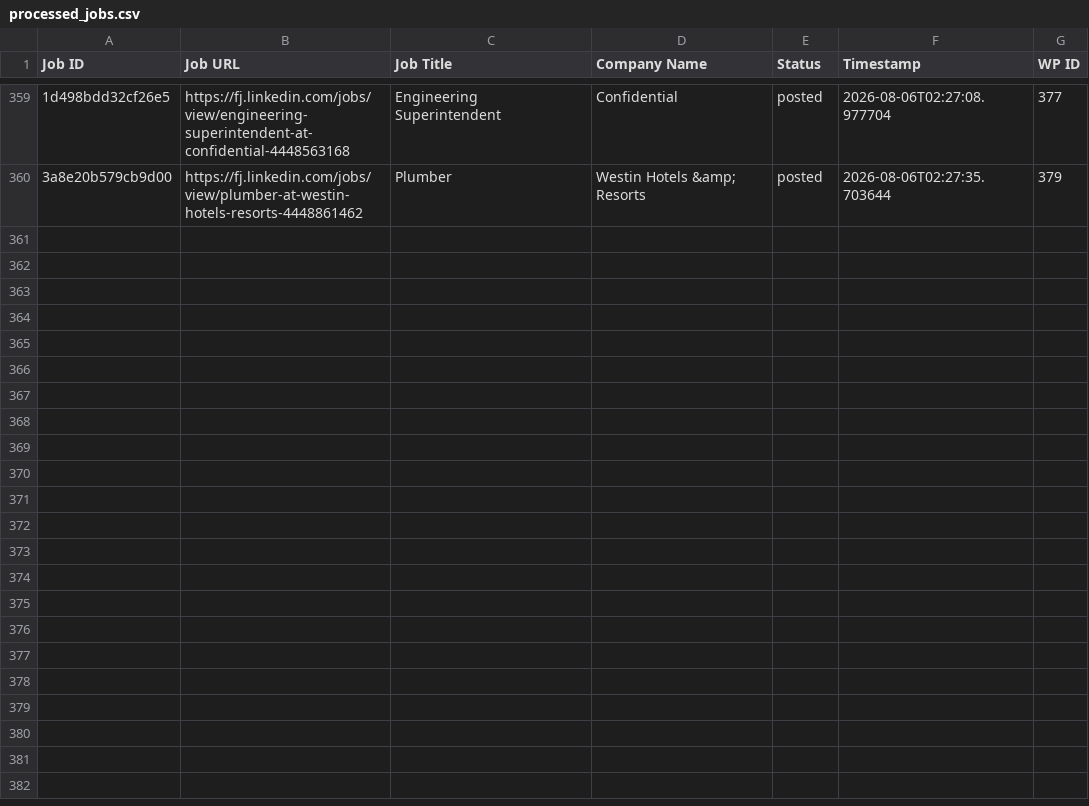
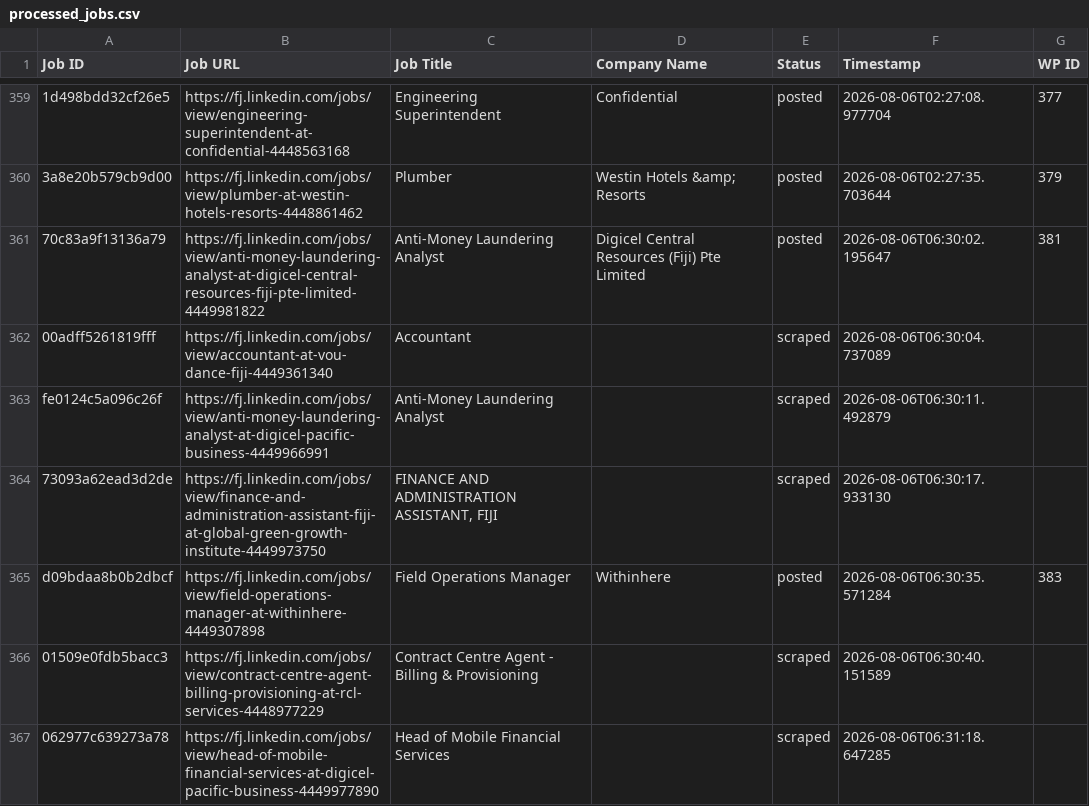
Before and after one commit to innovationinc2000/fj, a CSV file: processed_jobs.csv, drawn as a sheet; only a part is shown, gaps mark what is left out; the diff names each change by its address in the sheet, - before the commit and + after, or states it on an @@ line.

```diff
--- a/processed_jobs.csv
+++ b/processed_jobs.csv
+row 361: 70c83a9f13136a79 | https://fj.linkedin.com/jobs/view/anti-money-laundering-analyst-at-digicel-central-resources-fiji-pte-limited-4449981822 | Anti-Money Laundering Analyst | Digicel Central Resources (Fiji) Pte Limited | posted | 2026-08-06T06:30:02.195647 | 381
+row 362: 00adff5261819fff | https://fj.linkedin.com/jobs/view/accountant-at-vou-dance-fiji-4449361340 | Accountant |  | scraped | 2026-08-06T06:30:04.737089
+row 363: fe0124c5a096c26f | https://fj.linkedin.com/jobs/view/anti-money-laundering-analyst-at-digicel-pacific-business-4449966991 | Anti-Money Laundering Analyst |  | scraped | 2026-08-06T06:30:11.492879
+row 364: 73093a62ead3d2de | https://fj.linkedin.com/jobs/view/finance-and-administration-assistant-fiji-at-global-green-growth-institute-4449973750 | FINANCE AND ADMINISTRATION ASSISTANT, FIJI |  | scraped | 2026-08-06T06:30:17.933130
+row 365: d09bdaa8b0b2dbcf | https://fj.linkedin.com/jobs/view/field-operations-manager-at-withinhere-4449307898 | Field Operations Manager | Withinhere | posted | 2026-08-06T06:30:35.571284 | 383
+row 366: 01509e0fdb5bacc3 | https://fj.linkedin.com/jobs/view/contract-centre-agent-billing-provisioning-at-rcl-services-4448977229 | Contract Centre Agent - Billing & Provisioning |  | scraped | 2026-08-06T06:30:40.151589
+row 367: 062977c639273a78 | https://fj.linkedin.com/jobs/view/head-of-mobile-financial-services-at-digicel-pacific-business-4449977890 | Head of Mobile Financial Services |  | scraped | 2026-08-06T06:31:18.647285
```
